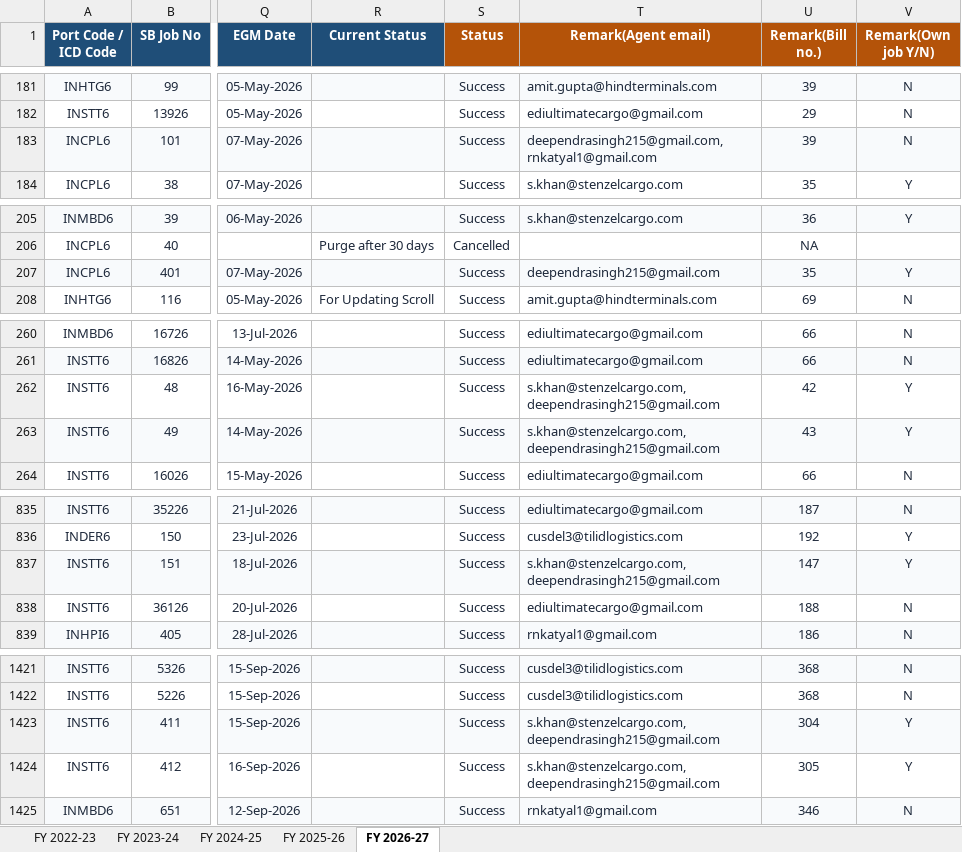
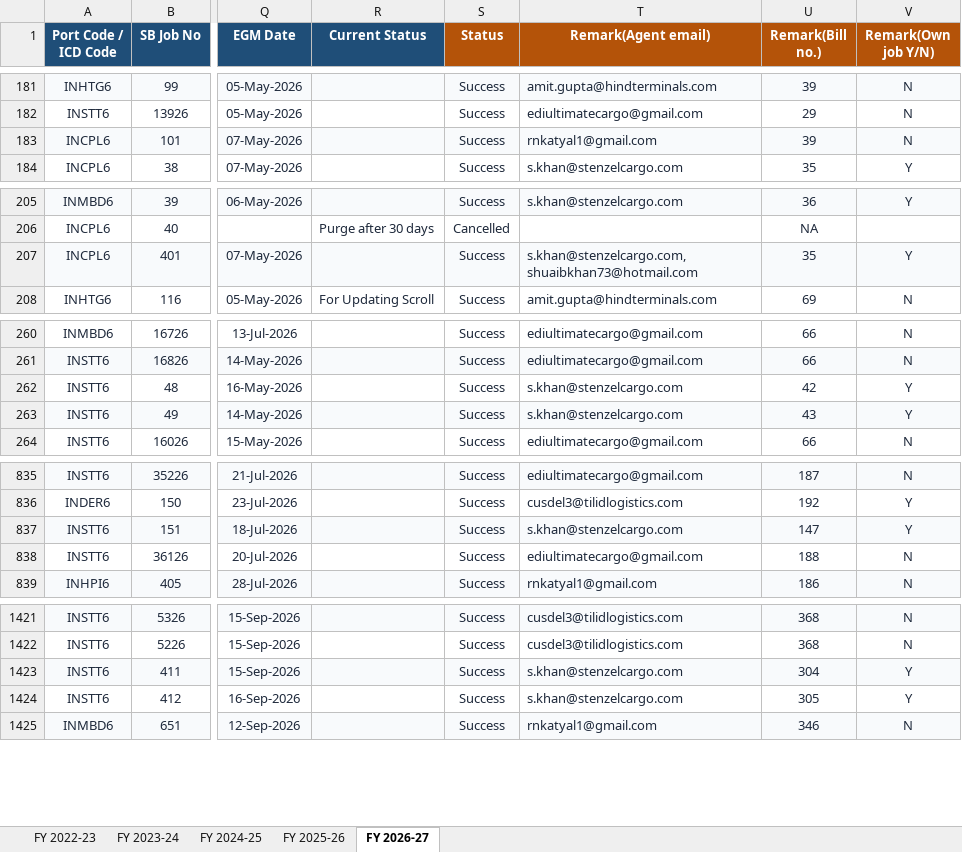
Before and after one commit to quantavil/daily-report-local, an Excel workbook: report.xlsx, sheet FY 2026-27, drawn as a sheet; only a part is shown, gaps mark what is left out; values as stored, in another font and other column widths than the file's, no borders; conditional formats not drawn; the diff covers the shown part only; the diff names each change by its address in the sheet, - before the commit and + after, or states it on an @@ line.

```diff
--- a/report.xlsx (sheet FY 2026-27)
+++ b/report.xlsx (sheet FY 2026-27)
-T183 (Remark(Agent email)): deependrasingh215@gmail.com, rnkatyal1@gmail.com
+T183 (Remark(Agent email)): rnkatyal1@gmail.com
-T207 (Remark(Agent email)): deependrasingh215@gmail.com
+T207 (Remark(Agent email)): s.khan@stenzelcargo.com, shuaibkhan73@hotmail.com
-T262:T263 (Remark(Agent email)): s.khan@stenzelcargo.com, deependrasingh215@gmail.com
+T262:T263 (Remark(Agent email)): s.khan@stenzelcargo.com
-T837 (Remark(Agent email)): s.khan@stenzelcargo.com, deependrasingh215@gmail.com
+T837 (Remark(Agent email)): s.khan@stenzelcargo.com
-T1423:T1424 (Remark(Agent email)): s.khan@stenzelcargo.com, deependrasingh215@gmail.com
+T1423:T1424 (Remark(Agent email)): s.khan@stenzelcargo.com
```
Also changed, not shown: 2 edited cells elsewhere in this sheet, 4 other files.
